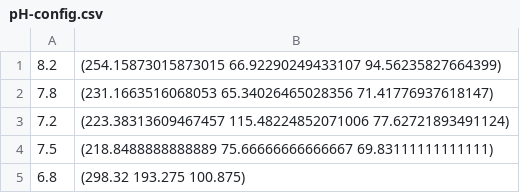
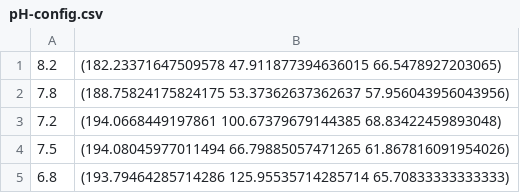
Before and after one commit to joshrands/smartspa-develop, a CSV file: Prototype/pH-config.csv, drawn as a sheet.

```diff
--- a/Prototype/pH-config.csv
+++ b/Prototype/pH-config.csv
@@ -1,5 +1,5 @@
-8.2,(254.15873015873015 66.92290249433107 94.56235827664399)
-7.8,(231.1663516068053 65.34026465028356 71.41776937618147)
-7.2,(223.38313609467457 115.48224852071006 77.62721893491124)
-7.5,(218.8488888888889 75.66666666666667 69.83111111111111)
-6.8,(298.32 193.275 100.875)
+8.2,(182.23371647509578 47.911877394636015 66.5478927203065)
+7.8,(188.75824175824175 53.37362637362637 57.956043956043956)
+7.2,(194.0668449197861 100.67379679144385 68.83422459893048)
+7.5,(194.08045977011494 66.79885057471265 61.867816091954026)
+6.8,(193.79464285714286 125.95535714285714 65.70833333333333)
```
Also changed, not shown: 11 other files.
